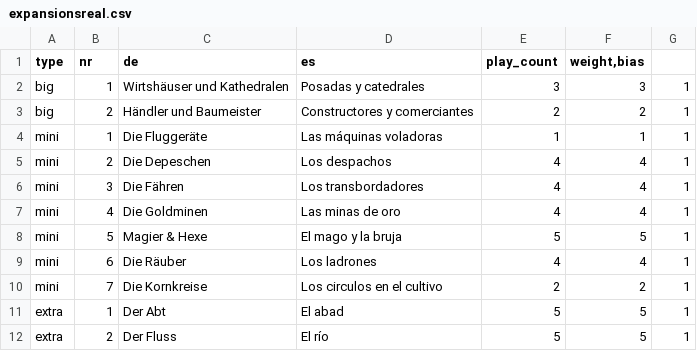
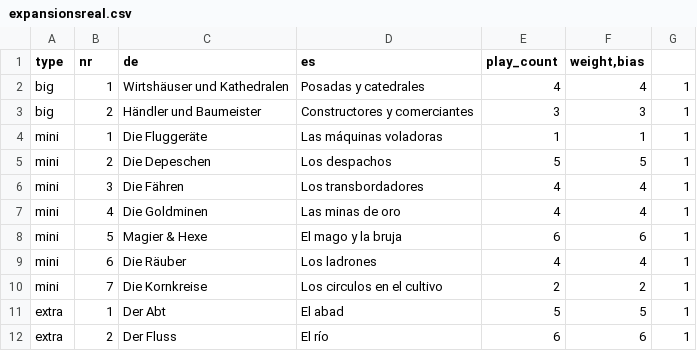
Before and after one commit to arglp/carcassonne_exp_randomizer, a CSV file: src/expansionsreal.csv, drawn as a sheet.

Commit message:
changed expansionsreal

```diff
--- a/src/expansionsreal.csv
+++ b/src/expansionsreal.csv
@@ -1,9 +1,9 @@
 type;nr;de;es;play_count;weight,bias
-big;1;Wirtshäuser und Kathedralen;Posadas y catedrales;3;3;1
-big;2;Händler und Baumeister;Constructores y comerciantes;2;2;1
+big;1;Wirtshäuser und Kathedralen;Posadas y catedrales;4;4;1
+big;2;Händler und Baumeister;Constructores y comerciantes;3;3;1
 mini;1;Die Fluggeräte;Las máquinas voladoras;1;1;1
-mini;2;Die Depeschen;Los despachos;4;4;1
+mini;2;Die Depeschen;Los despachos;5;5;1
 mini;3;Die Fähren;Los transbordadores;4;4;1
 mini;4;Die Goldminen;Las minas de oro;4;4;1
-mini;5;Magier & Hexe;El mago y la bruja;5;5;1
+mini;5;Magier & Hexe;El mago y la bruja;6;6;1
 mini;6;Die Räuber;Los ladrones;4;4;1
@@ -11,2 +11,2 @@ mini;7;Die Kornkreise;Los circulos en el cultivo;2;2;1
 extra;1;Der Abt;El abad;5;5;1
-extra;2;Der Fluss;El río;5;5;1
+extra;2;Der Fluss;El río;6;6;1
```
Also changed, not shown: 1 other file.
